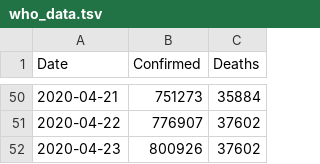
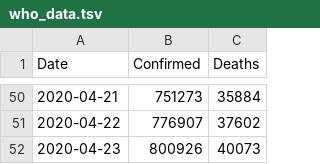
Before and after one commit to DMXMax/covid19, a TSV file: who/who_data.tsv, drawn as a sheet; only a part is shown, gaps mark what is left out.

Commit message:
Update who_data.tsv

```diff
--- a/who/who_data.tsv
+++ b/who/who_data.tsv
@@ -51,2 +51,2 @@ Date	Confirmed	Deaths
 2020-04-22	776907	37602
-2020-04-23	800926	37602
+2020-04-23	800926	40073
```
